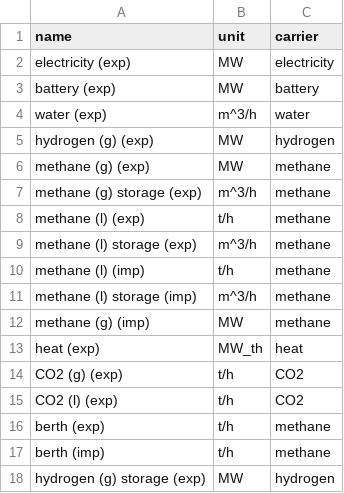
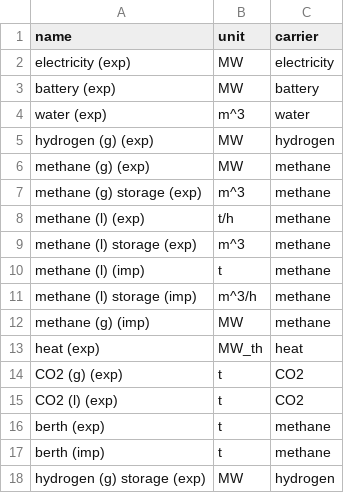
Before and after one commit to euronion/trace, a CSV file: escs/shipping-lch4/buses.csv, drawn as a sheet.

```diff
--- a/escs/shipping-lch4/buses.csv
+++ b/escs/shipping-lch4/buses.csv
@@ -3,9 +3,9 @@ electricity (exp),MW,electricity
 battery (exp),MW,battery
-water (exp),m^3/h,water
+water (exp),m^3,water
 hydrogen (g) (exp),MW,hydrogen
 methane (g) (exp),MW,methane
-methane (g) storage (exp),m^3/h,methane
+methane (g) storage (exp),m^3,methane
 methane (l) (exp),t/h,methane
-methane (l) storage (exp),m^3/h,methane
-methane (l) (imp),t/h,methane
+methane (l) storage (exp),m^3,methane
+methane (l) (imp),t,methane
 methane (l) storage (imp),m^3/h,methane
@@ -13,6 +13,6 @@ methane (g) (imp),MW,methane
 heat (exp),MW_th,heat
-CO2 (g) (exp),t/h,CO2
-CO2 (l) (exp),t/h,CO2
-berth (exp),t/h,methane
-berth (imp),t/h,methane
+CO2 (g) (exp),t,CO2
+CO2 (l) (exp),t,CO2
+berth (exp),t,methane
+berth (imp),t,methane
 hydrogen (g) storage (exp),MW,hydrogen
```
Also changed, not shown: escs/shipping-lch4/stores.csv.
